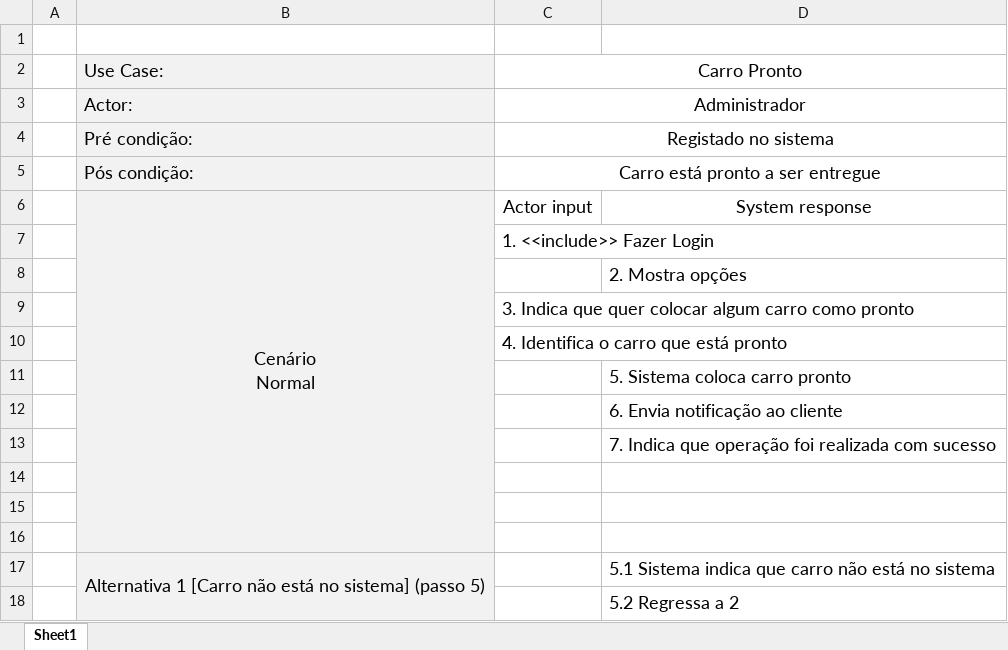
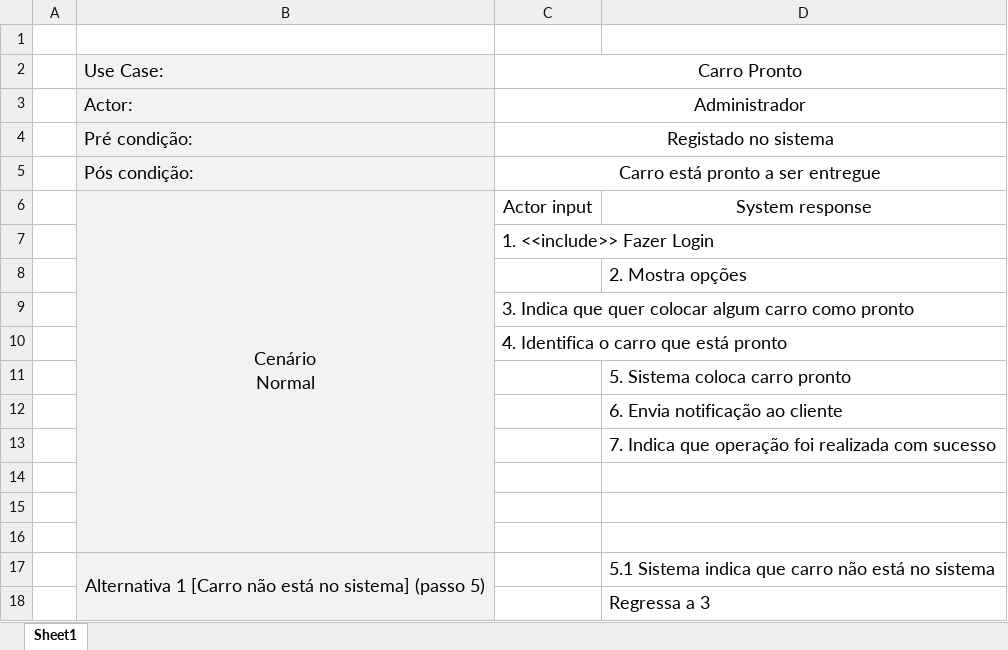
Before and after one commit to PedroCapa/DSS, an Excel workbook: UseCase/Descrição UseCases/CarroPronto.xlsx, sheet Sheet1, drawn as a sheet; values as stored, in another font and other column widths than the file's, no borders; the diff names each change by its address in the sheet, - before the commit and + after, or states it on an @@ line.

```diff
--- a/UseCase/Descrição UseCases/CarroPronto.xlsx (sheet Sheet1)
+++ b/UseCase/Descrição UseCases/CarroPronto.xlsx (sheet Sheet1)
-D18: 5.2 Regressa a 2
+D18: Regressa a 3
```
Also changed, not shown: UseCase/Descrição UseCases/ComprarCarro.xlsx, UseCase/Descrição UseCases/EscolherConfiguracaoOtima.xlsx, 20 other files.
